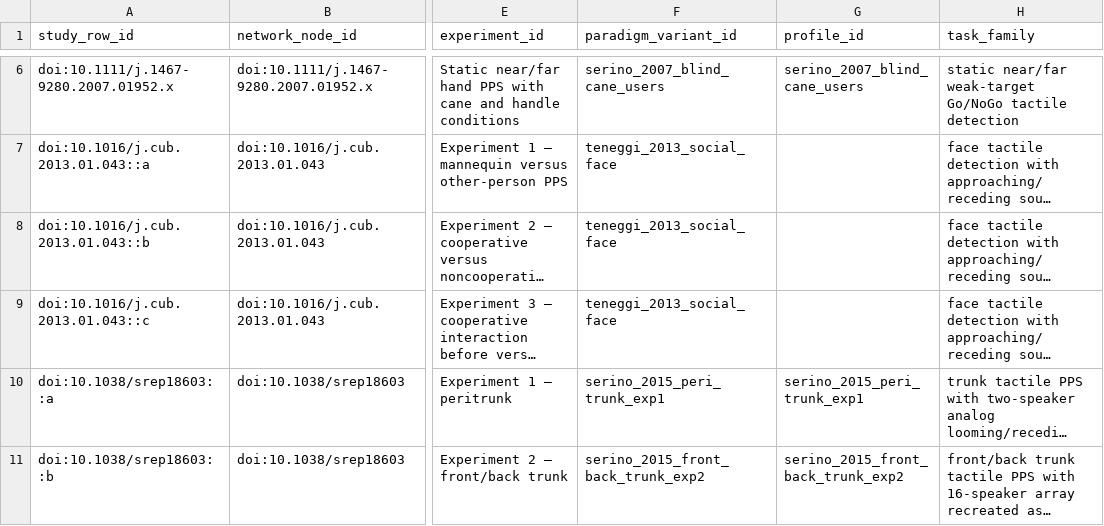
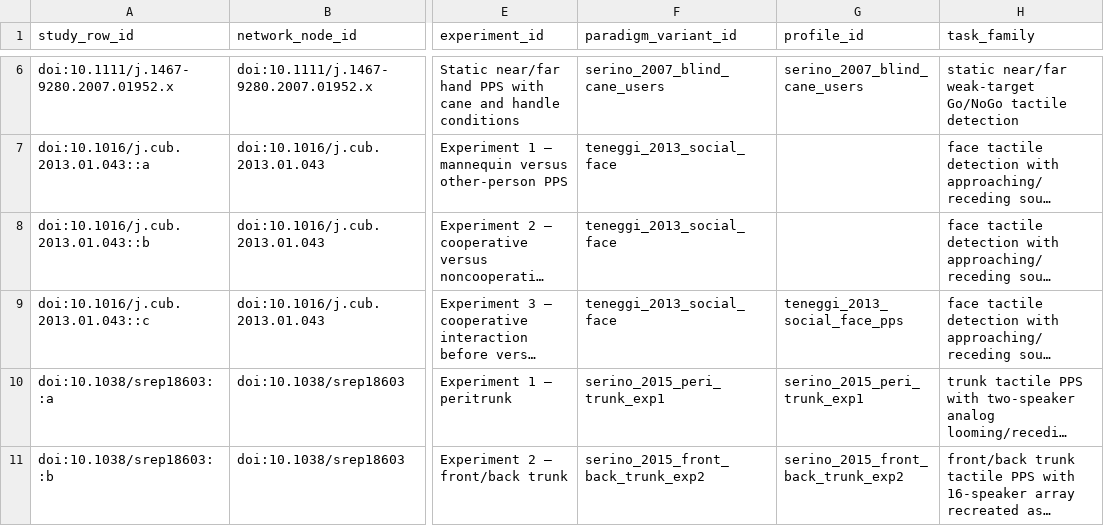
Before and after one commit to GeorgeFejer91/pps-kit, a CSV file: For-AI/research/literature/audiotactile-paper-metadata-audit/publication-parameter-matrix/study_instance_index.csv, drawn as a sheet; only a part is shown, gaps mark what is left out; long unchanged cells end in …; the diff names each change by its address in the sheet, - before the commit and + after, or states it on an @@ line.

Commit message:
Refresh current-input evidence after timing fixes and scope Teneggi template

```diff
--- a/For-AI/research/literature/audiotactile-paper-metadata-audit/publication-parameter-matrix/study_instance_index.csv
+++ b/For-AI/research/literature/audiotactile-paper-metadata-audit/publication-parameter-matrix/study_instance_index.csv
-G9 (profile_id): (empty)
+G9 (profile_id): teneggi_2013_social_face_pps
```
Also changed, not shown: For-AI/research/literature/audiotactile-paper-metadata-audit/publication-parameter-matrix/parsimonious_contract_summary.csv, For-AI/research/literature/audiotactile-paper-metadata-audit/publication-parameter-matrix/publication_parameter_matrix.csv, 17 other files.
